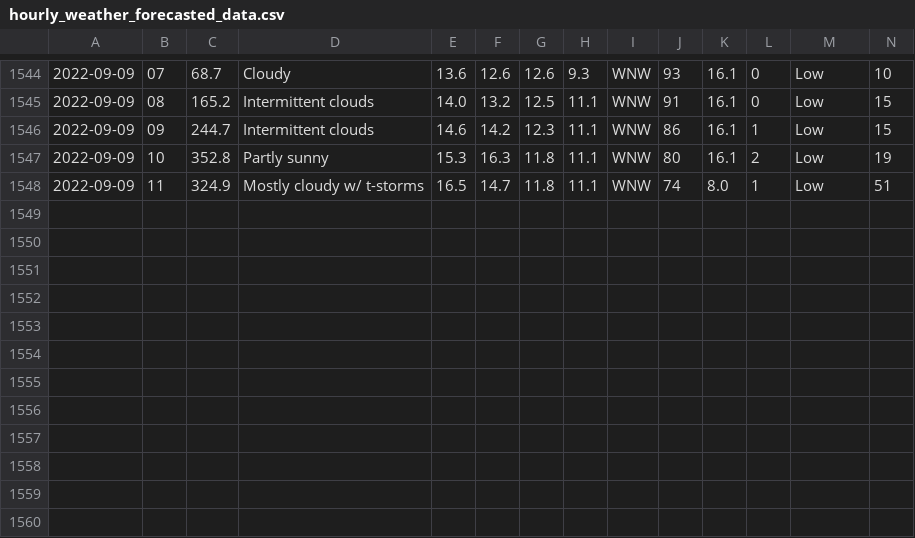
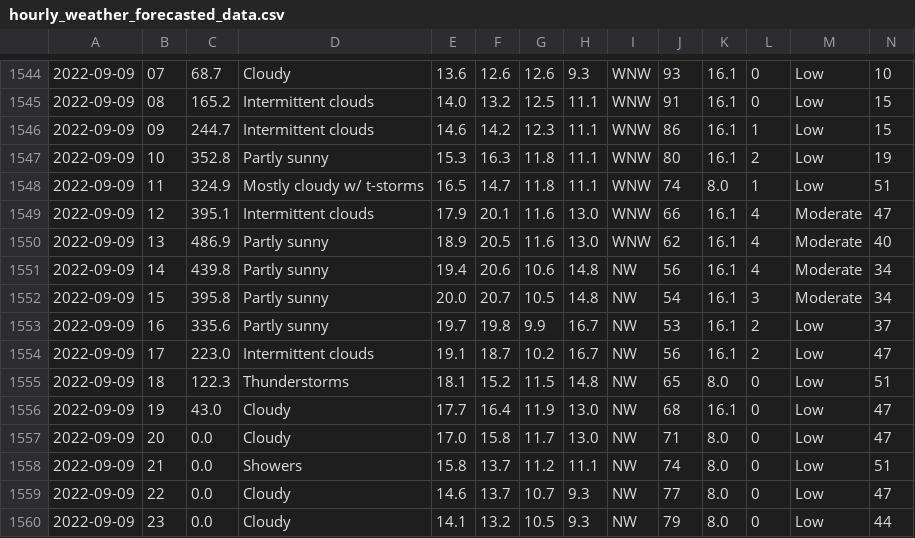
Before and after one commit to Mubeen31/solar-power-and-weather-data, a CSV file: hourly_weather_forecasted_data.csv, drawn as a sheet; only a part is shown, gaps mark what is left out; rows hold the shown columns only; the diff names each change by its address in the sheet, - before the commit and + after, or states it on an @@ line.

```diff
--- a/hourly_weather_forecasted_data.csv
+++ b/hourly_weather_forecasted_data.csv
+row 1549: 2022-09-09 | 12 | 395.1 | Intermittent clouds | 17.9 | 20.1 | 11.6 | 13.0 | WNW | 66 | 16.1 | 4 | Moderate | 47
+row 1550: 2022-09-09 | 13 | 486.9 | Partly sunny | 18.9 | 20.5 | 11.6 | 13.0 | WNW | 62 | 16.1 | 4 | Moderate | 40
+row 1551: 2022-09-09 | 14 | 439.8 | Partly sunny | 19.4 | 20.6 | 10.6 | 14.8 | NW | 56 | 16.1 | 4 | Moderate | 34
+row 1552: 2022-09-09 | 15 | 395.8 | Partly sunny | 20.0 | 20.7 | 10.5 | 14.8 | NW | 54 | 16.1 | 3 | Moderate | 34
+row 1553: 2022-09-09 | 16 | 335.6 | Partly sunny | 19.7 | 19.8 | 9.9 | 16.7 | NW | 53 | 16.1 | 2 | Low | 37
+row 1554: 2022-09-09 | 17 | 223.0 | Intermittent clouds | 19.1 | 18.7 | 10.2 | 16.7 | NW | 56 | 16.1 | 2 | Low | 47
+row 1555: 2022-09-09 | 18 | 122.3 | Thunderstorms | 18.1 | 15.2 | 11.5 | 14.8 | NW | 65 | 8.0 | 0 | Low | 51
+row 1556: 2022-09-09 | 19 | 43.0 | Cloudy | 17.7 | 16.4 | 11.9 | 13.0 | NW | 68 | 16.1 | 0 | Low | 47
+row 1557: 2022-09-09 | 20 | 0.0 | Cloudy | 17.0 | 15.8 | 11.7 | 13.0 | NW | 71 | 8.0 | 0 | Low | 47
+row 1558: 2022-09-09 | 21 | 0.0 | Showers | 15.8 | 13.7 | 11.2 | 11.1 | NW | 74 | 8.0 | 0 | Low | 51
+row 1559: 2022-09-09 | 22 | 0.0 | Cloudy | 14.6 | 13.7 | 10.7 | 9.3 | NW | 77 | 8.0 | 0 | Low | 47
+row 1560: 2022-09-09 | 23 | 0.0 | Cloudy | 14.1 | 13.2 | 10.5 | 9.3 | NW | 79 | 8.0 | 0 | Low | 44
```
Also changed, not shown: daily_weather_forecasted_data.csv.
